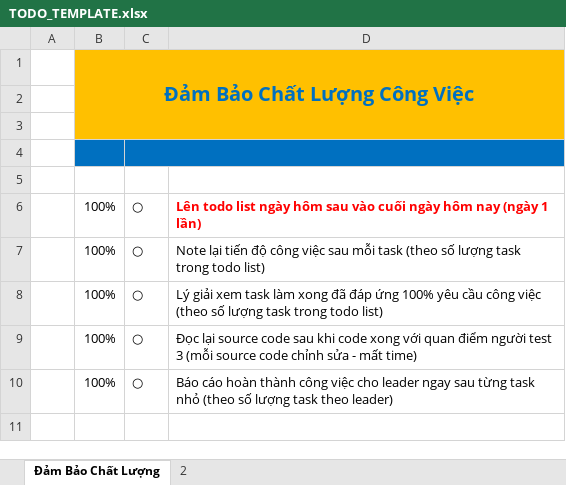
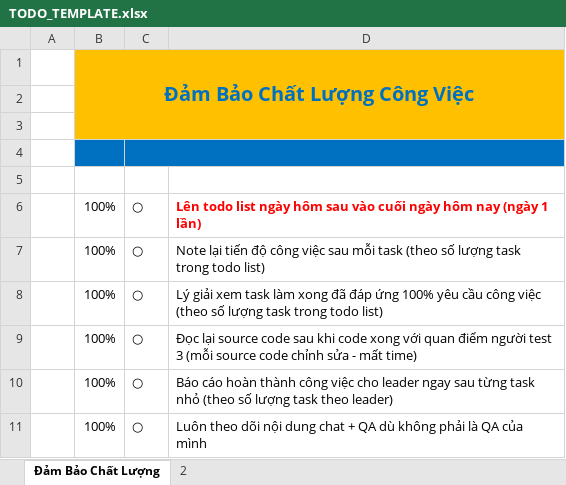
Before and after one commit to quadentio/DocumentExample, an Excel workbook: TODO_TEMPLATE.xlsx, sheet Đảm Bảo Chất Lượng, drawn as a sheet; values as stored, in another font and other column widths than the file's, no borders; conditional formats not drawn; the diff names each change by its address in the sheet, - before the commit and + after, or states it on an @@ line.

Commit message:
C25 - Update TODO_TEMPLATE.xlsx

```diff
--- a/TODO_TEMPLATE.xlsx (sheet Đảm Bảo Chất Lượng)
+++ b/TODO_TEMPLATE.xlsx (sheet Đảm Bảo Chất Lượng)
+row 11:  | 100% | ○ | Luôn theo dõi nội dung chat + QA dù không phải là QA của mình
```
